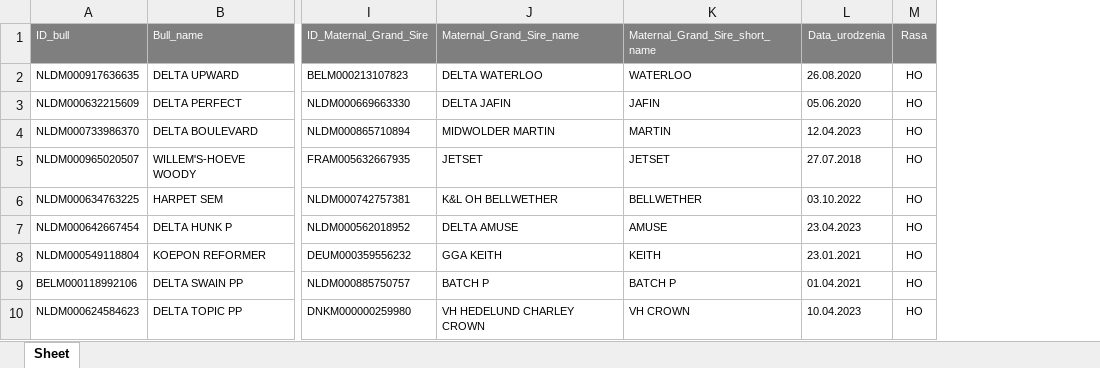
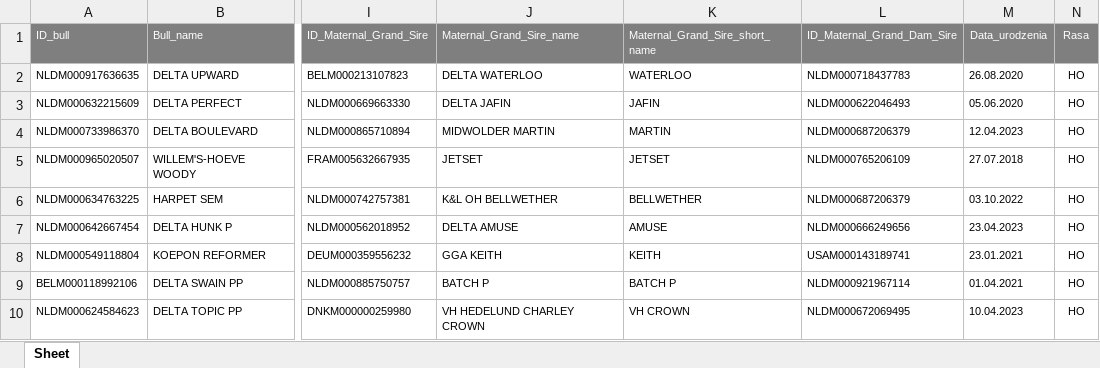
Before and after one commit to kalkulatorinbredu-blip/kalkulator-crv, an Excel workbook: Oferta CRV.xlsx, sheet Sheet, drawn as a sheet; only a part is shown, gaps mark what is left out; values as stored, in another font and other column widths than the file's, no borders; the diff names each change by its address in the sheet, - before the commit and + after, or states it on an @@ line.

Commit message:
Add files via upload

```diff
--- a/Oferta CRV.xlsx (sheet Sheet)
+++ b/Oferta CRV.xlsx (sheet Sheet)
+column L (ID_Maternal_Grand_Dam_Sire), rows 2-10: NLDM000718437783 | NLDM000622046493 | NLDM000687206379 | NLDM000765206109 | NLDM000687206379 | NLDM000666249656 | USAM000143189741 | NLDM000921967114 | NLDM000672069495
```
